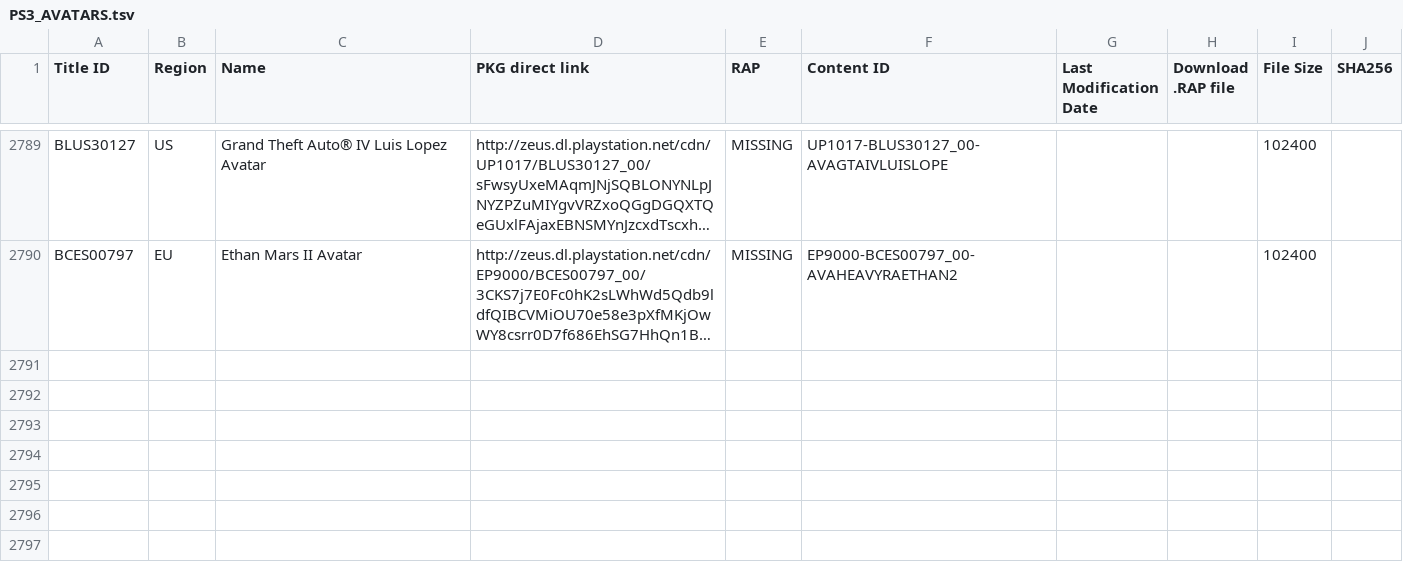
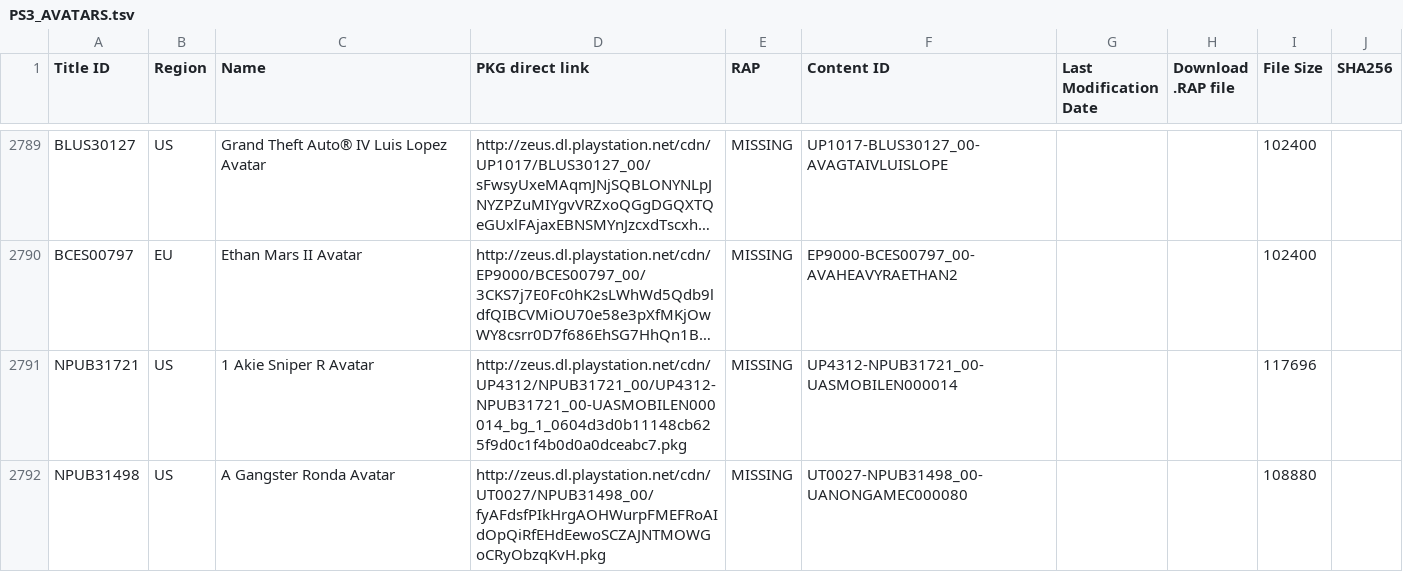
Before and after one commit to ruvelro/PSN-Killer-Database, a TSV file: data/pending/PS3_AVATARS.tsv, drawn as a sheet; only a part is shown, gaps mark what is left out; long unchanged cells end in …; the diff names each change by its address in the sheet, - before the commit and + after, or states it on an @@ line.

```diff
--- a/data/pending/PS3_AVATARS.tsv
+++ b/data/pending/PS3_AVATARS.tsv
+row 2791: NPUB31721 | US | 1 Akie Sniper R Avatar | http://zeus.dl.playstation.net/cdn/UP4312/NPUB31721_00/UP4312-NPUB31721_00-UASMOBILEN000014_bg_1_0604d3d0b11148cb625f9d0c1f4b0d0a0dceabc7.pkg | MISSING | UP4312-NPUB31721_00-UASMOBILEN000014 |  |  | 117696
+row 2792: NPUB31498 | US | A Gangster Ronda Avatar | http://zeus.dl.playstation.net/cdn/UT0027/NPUB31498_00/fyAFdsfPIkHrgAOHWurpFMEFRoAIdOpQiRfEHdEewoSCZAJNTMOWGoCRyObzqKvH.pkg | MISSING | UT0027-NPUB31498_00-UANONGAMEC000080 |  |  | 108880
```
Also changed, not shown: data/pending/PS3_UPDATES.tsv, 3 other files.
